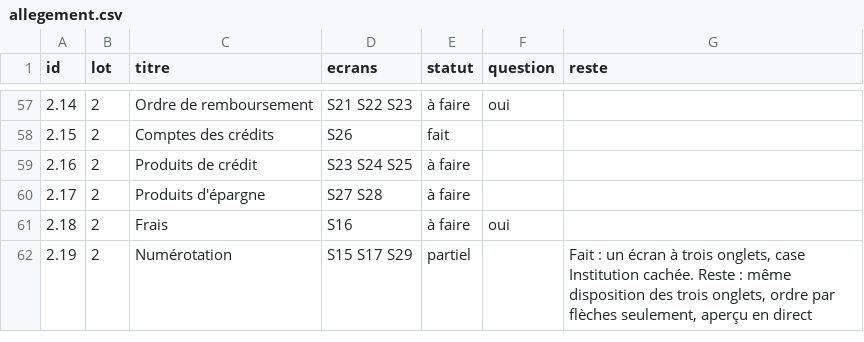
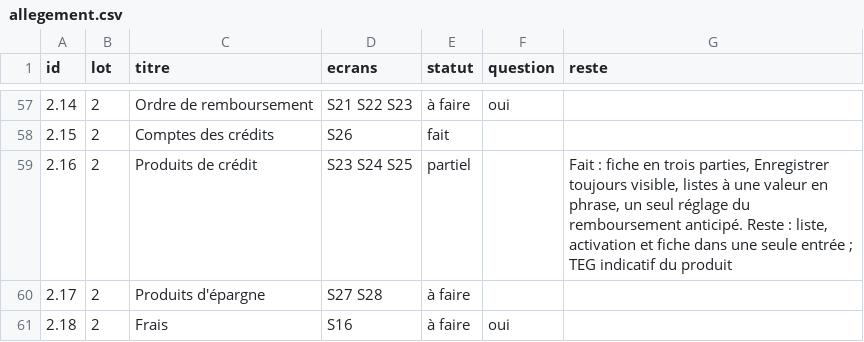
Before and after one commit to manatandu/Microfina-, a CSV file: replica/allegement.csv, drawn as a sheet; only a part is shown, gaps mark what is left out; the shorter side is filled out with more unchanged rows.

```diff
--- a/replica/allegement.csv
+++ b/replica/allegement.csv
@@ -58,3 +58,3 @@ id,lot,titre,ecrans,statut,question,reste
 2.15,2,Comptes des crédits,S26,fait,,
-2.16,2,Produits de crédit,S23 S24 S25,à faire,,
+2.16,2,Produits de crédit,S23 S24 S25,partiel,,"Fait : fiche en trois parties, Enregistrer toujours visible, listes à une valeur en phrase, un seul réglage du remboursement anticipé. Reste : liste, activation et fiche dans une seule entrée ; TEG indicatif du produit"
 2.17,2,Produits d'épargne,S27 S28,à faire,,
```
Also changed, not shown: replica/decisions.csv, 3 other files.
